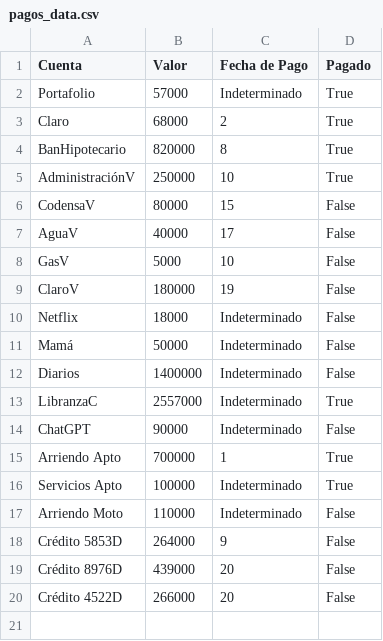
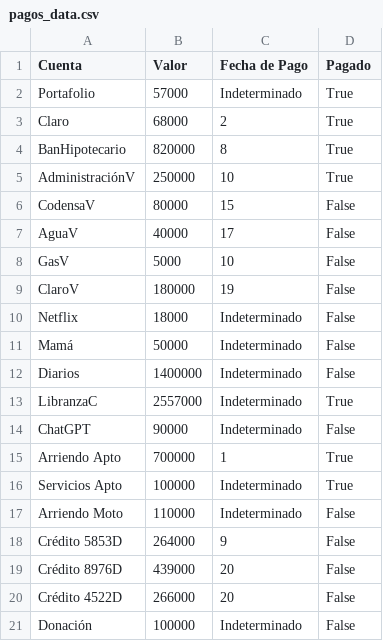
Before and after one commit to MichiVirtual/App_pagos, a CSV file: pagos_data.csv, drawn as a sheet; the diff names each change by its address in the sheet, - before the commit and + after, or states it on an @@ line.

Commit message:
Update pagos_data.csv

```diff
--- a/pagos_data.csv
+++ b/pagos_data.csv
+row 21: Donación | 100000 | Indeterminado | False
```
